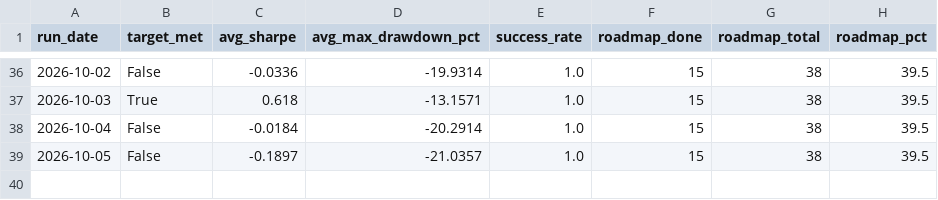
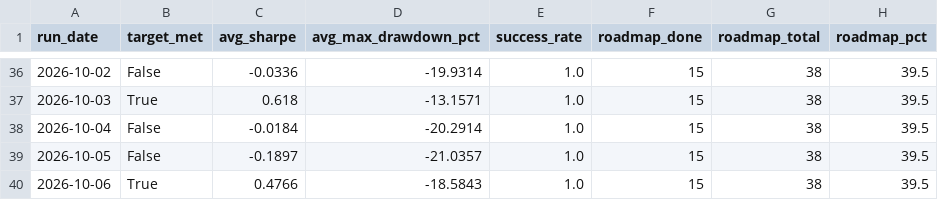
Before and after one commit to ThutoMo35/African-Stock-Exchange, a CSV file: reports/targets_history.csv, drawn as a sheet; only a part is shown, gaps mark what is left out.

```diff
--- a/reports/targets_history.csv
+++ b/reports/targets_history.csv
@@ -39 +39,2 @@ run_date,target_met,avg_sharpe,avg_max_drawdown_pct,success_rate,roadmap_done,ro
 2026-10-05,False,-0.1897,-21.0357,1.0,15,38,39.5
+2026-10-06,True,0.4766,-18.5843,1.0,15,38,39.5
```
Also changed, not shown: reports/history.csv, 2 other files.
